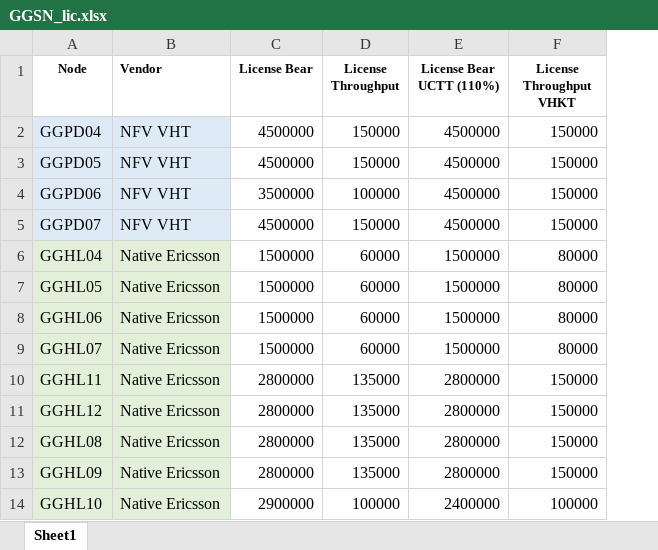
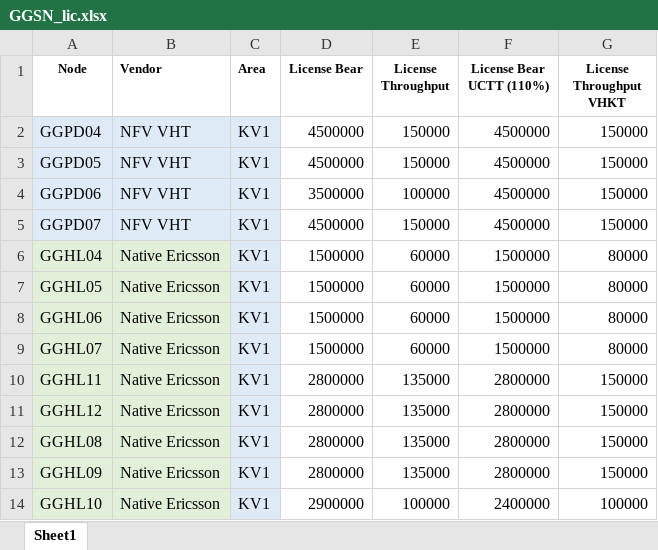
Before and after one commit to hailongbk52/ggsn_optimizer, an Excel workbook: input/GGSN_lic.xlsx, sheet Sheet1, drawn as a sheet; only a part is shown; values as stored, in another font and other column widths than the file's, no borders; the diff names each change by its address in the sheet, - before the commit and + after, or states it on an @@ line.

Commit message:
feat: Add Area column to table_license and area filter checkboxes in Dashboard
- Backend: Add area TEXT column to table_license schema
- Backend: Safe ALTER TABLE migration (no data loss on existing DB)
- Backend: Default area values: GGPD->KV1, GGHL0->KV2, GGHL1->KV3
- Backend: Update SQL hint in table_schedules for license table
- Frontend: Add Area to TABLE_TEMPLATES.license (columns, sqlHint, rows)
- Frontend: Column D now reads area from licMatch instead of hardcoded KV1
- Frontend: Add Area field to generateClientMockData license objects
- Frontend: Add selectedAreas state and allAreas memo derived from column D
- Frontend: filteredDashRows now filters by area AND node simultaneously
- Frontend: Add Area filter checkbox bar (violet theme) in Dashboard tab
  - Shows each distinct area with node count
  - Toggle checkbox to filter charts by area
  - Clear button to reset area filter

```diff
--- a/input/GGSN_lic.xlsx (sheet Sheet1)
+++ b/input/GGSN_lic.xlsx (sheet Sheet1)
+column C (Area), rows 2-14: all KV1
```
Also changed, not shown: 3 other files.
